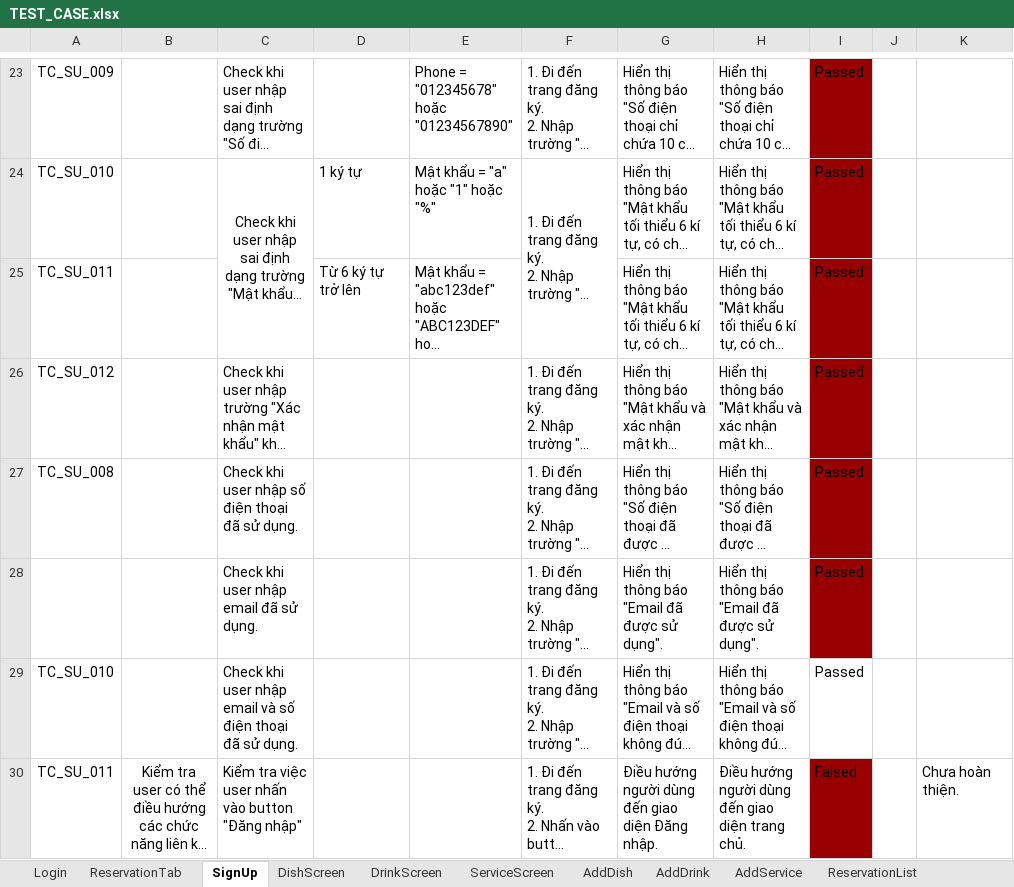
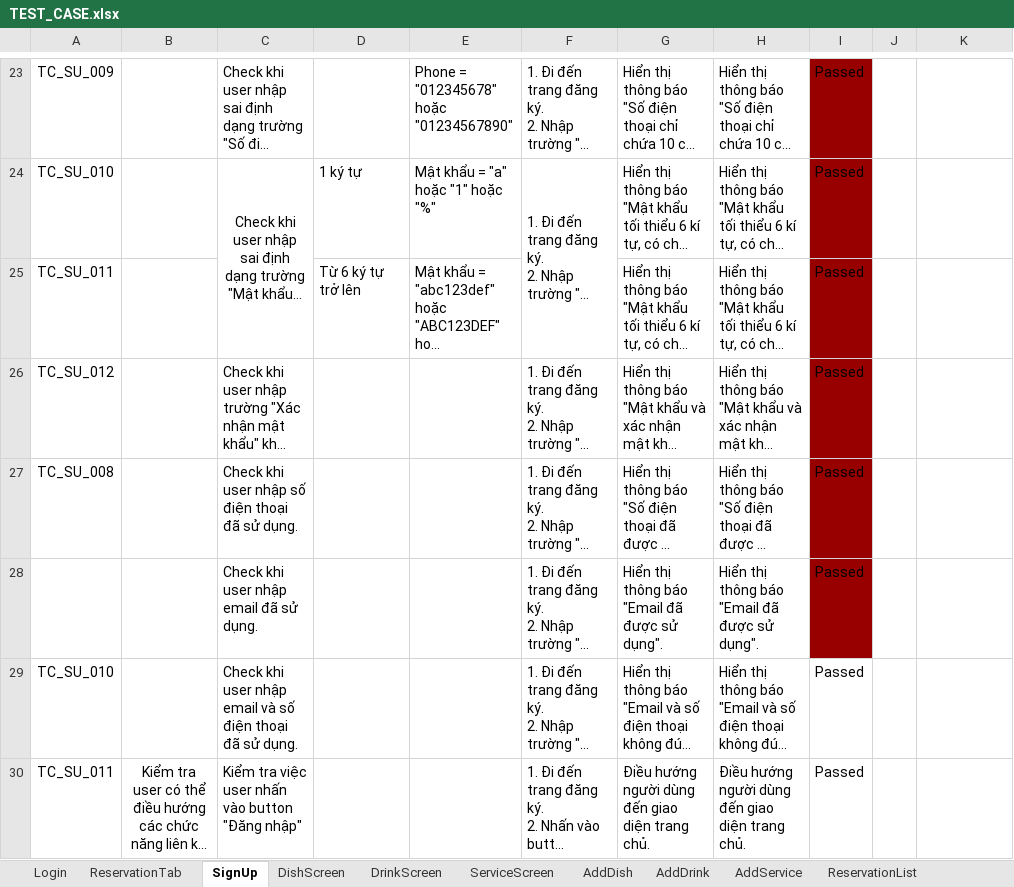
Before and after one commit to DyNamite-TNT-1/doc-restaurant-project, an Excel workbook: Week4/TEST_CASE.xlsx, sheet SignUp, drawn as a sheet; only a part is shown, gaps mark what is left out; long unchanged cells end in …; values as stored, in another font and other column widths than the file's, no borders; conditional formats not drawn; the diff names each change by its address in the sheet, - before the commit and + after, or states it on an @@ line.

```diff
--- a/Week4/TEST_CASE.xlsx (sheet SignUp)
+++ b/Week4/TEST_CASE.xlsx (sheet SignUp)
-G30: …giao diện Đăng nhập.
+G30: …giao diện trang chủ.
-I30: Falsed
+I30: Passed
-I30 fill: #980000
+I30 fill: none
-K30: Chưa hoàn thiện.
+K30: (empty)
```
Also changed, not shown: sheet Login, Week2/ManHinhChiTiet/ReservationTab.xlsx, Week2/ManHinhChiTiet/SignIn.xlsx, 1 other file.
